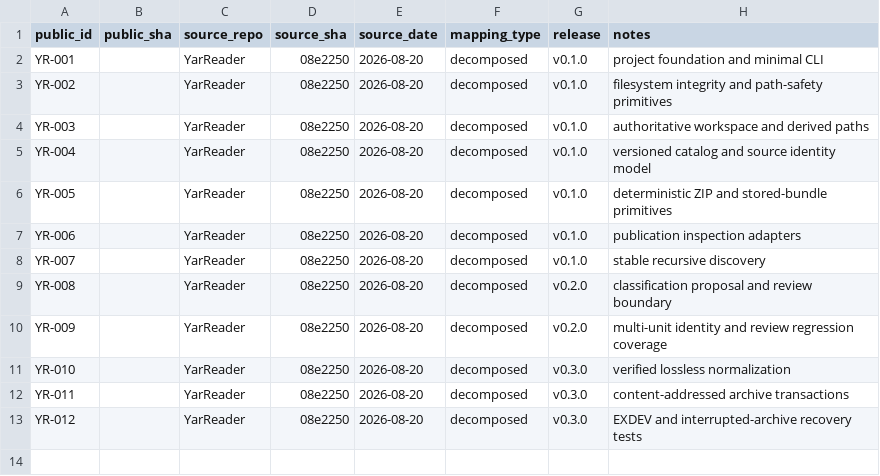
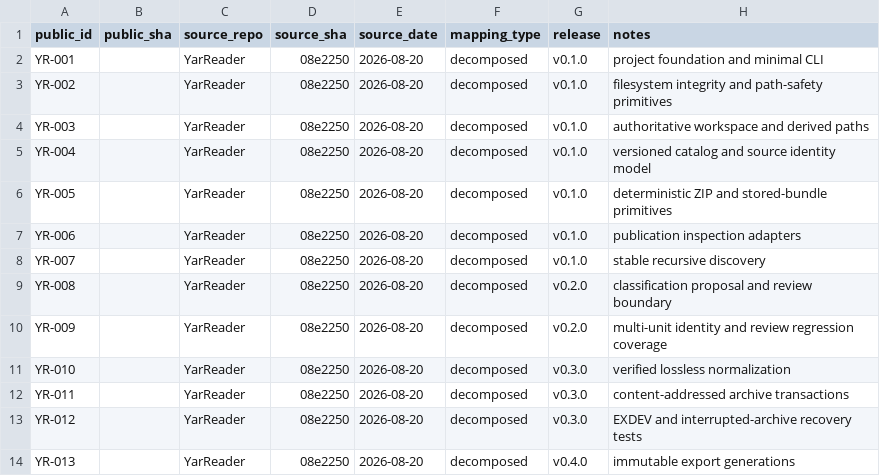
Before and after one commit to SouthernGentlemen/YarReader, a CSV file: docs/history/CHANGE-MAP.csv, drawn as a sheet.

Commit message:
[YR-013] [FEAT] Build immutable export generations
Change: Materialize verified releases into staged static-reader generations, hash a manifest, validate membership, and atomically activate the next generation.

Reason: Reader output must never expose an incomplete rebuild and must work directly from local file URLs.

Impact: Produces portable static library generations from selected normalized releases.

Risk: High — partial copies or incorrect membership could publish an incomplete library.

Controls: Staging directories; verified normalization gate; bounded copy concurrency; per-file manifest hashes; order-independent membership validation; atomic active symlink replacement.

Validation: npm run typecheck; npm test (21/21); git diff --check.

Evidence: src/export.ts; test/export-acquire-rebuild.test.ts.

Rollback: Repoint the active symlink to the prior validated immutable generation.

Source: YarReader 08e2250 (2026-08-20) — decomposed.

Release: v0.4.0.

```diff
--- a/docs/history/CHANGE-MAP.csv
+++ b/docs/history/CHANGE-MAP.csv
@@ -13 +13,2 @@ YR-011,,YarReader,08e2250,2026-08-20,decomposed,v0.3.0,content-addressed archive
 YR-012,,YarReader,08e2250,2026-08-20,decomposed,v0.3.0,EXDEV and interrupted-archive recovery tests
+YR-013,,YarReader,08e2250,2026-08-20,decomposed,v0.4.0,immutable export generations
```
Also changed, not shown: 2 other files.
